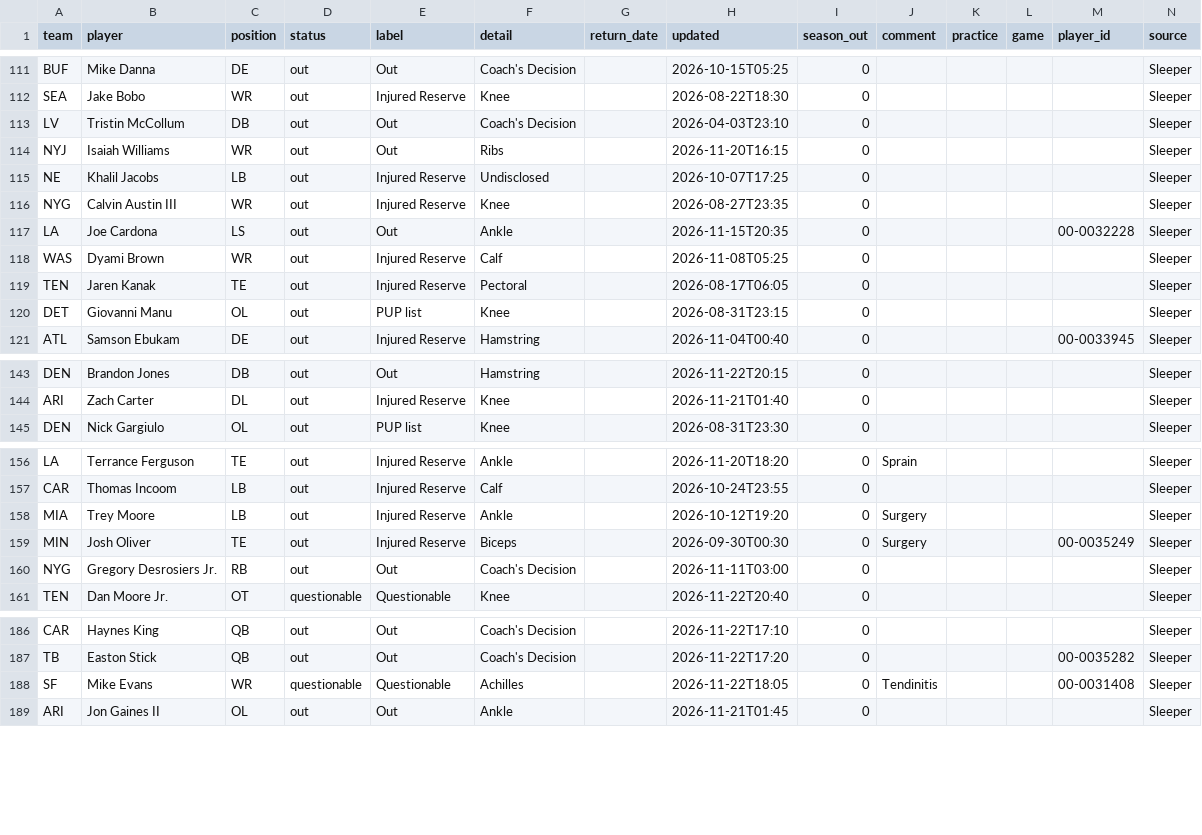
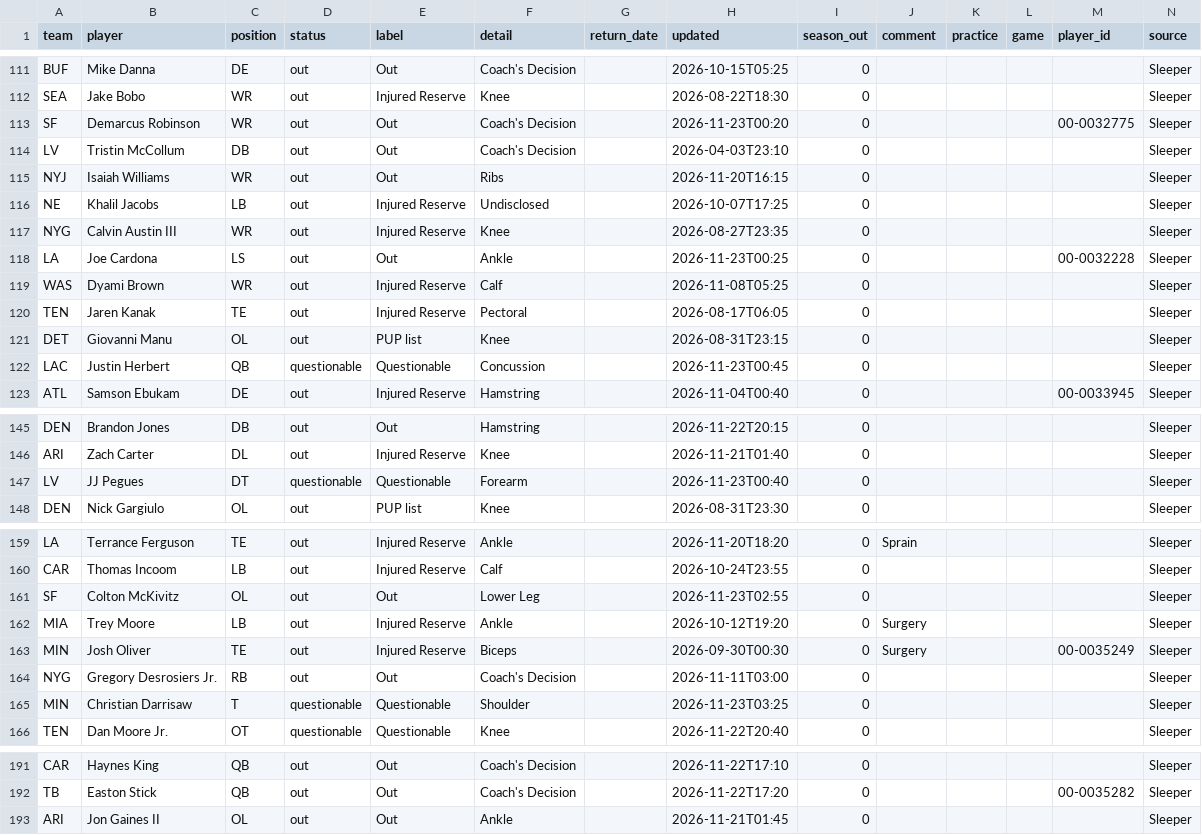
Before and after one commit to bwik4/Matchup-Lab, a CSV file: data/injuries.csv, drawn as a sheet; only a part is shown, gaps mark what is left out; the diff covers the shown part only.

```diff
--- a/data/injuries.csv
+++ b/data/injuries.csv
@@ -112,2 +112,3 @@ BUF,Mike Danna,DE,out,Out,Coach's Decision,,2026-10-15T05:25,0,,,,,Sleeper
 SEA,Jake Bobo,WR,out,Injured Reserve,Knee,,2026-08-22T18:30,0,,,,,Sleeper
+SF,Demarcus Robinson,WR,out,Out,Coach's Decision,,2026-11-23T00:20,0,,,,00-0032775,Sleeper
 LV,Tristin McCollum,DB,out,Out,Coach's Decision,,2026-04-03T23:10,0,,,,,Sleeper
@@ -116,3 +117,3 @@ NE,Khalil Jacobs,LB,out,Injured Reserve,Undisclosed,,2026-10-07T17:25,0,,,,,Slee
 NYG,Calvin Austin III,WR,out,Injured Reserve,Knee,,2026-08-27T23:35,0,,,,,Sleeper
-LA,Joe Cardona,LS,out,Out,Ankle,,2026-11-15T20:35,0,,,,00-0032228,Sleeper
+LA,Joe Cardona,LS,out,Out,Ankle,,2026-11-23T00:25,0,,,,00-0032228,Sleeper
 WAS,Dyami Brown,WR,out,Injured Reserve,Calf,,2026-11-08T05:25,0,,,,,Sleeper
@@ -120,2 +121,3 @@ TEN,Jaren Kanak,TE,out,Injured Reserve,Pectoral,,2026-08-17T06:05,0,,,,,Sleeper
 DET,Giovanni Manu,OL,out,PUP list,Knee,,2026-08-31T23:15,0,,,,,Sleeper
+LAC,Justin Herbert,QB,questionable,Questionable,Concussion,,2026-11-23T00:45,0,,,,,Sleeper
 ATL,Samson Ebukam,DE,out,Injured Reserve,Hamstring,,2026-11-04T00:40,0,,,,00-0033945,Sleeper
@@ -144,2 +146,3 @@ DEN,Brandon Jones,DB,out,Out,Hamstring,,2026-11-22T20:15,0,,,,,Sleeper
 ARI,Zach Carter,DL,out,Injured Reserve,Knee,,2026-11-21T01:40,0,,,,,Sleeper
+LV,JJ Pegues,DT,questionable,Questionable,Forearm,,2026-11-23T00:40,0,,,,,Sleeper
 DEN,Nick Gargiulo,OL,out,PUP list,Knee,,2026-08-31T23:30,0,,,,,Sleeper
@@ -157,2 +160,3 @@ LA,Terrance Ferguson,TE,out,Injured Reserve,Ankle,,2026-11-20T18:20,0,Sprain,,,,
 CAR,Thomas Incoom,LB,out,Injured Reserve,Calf,,2026-10-24T23:55,0,,,,,Sleeper
+SF,Colton McKivitz,OL,out,Out,Lower Leg,,2026-11-23T02:55,0,,,,,Sleeper
 MIA,Trey Moore,LB,out,Injured Reserve,Ankle,,2026-10-12T19:20,0,Surgery,,,,Sleeper
@@ -160,2 +164,3 @@ MIN,Josh Oliver,TE,out,Injured Reserve,Biceps,,2026-09-30T00:30,0,Surgery,,, 00-
 NYG,Gregory Desrosiers Jr.,RB,out,Out,Coach's Decision,,2026-11-11T03:00,0,,,,,Sleeper
+MIN,Christian Darrisaw,T,questionable,Questionable,Shoulder,,2026-11-23T03:25,0,,,,,Sleeper
 TEN,Dan Moore Jr.,OT,questionable,Questionable,Knee,,2026-11-22T20:40,0,,,,,Sleeper
@@ -187,3 +192,2 @@ CAR,Haynes King,QB,out,Out,Coach's Decision,,2026-11-22T17:10,0,,,,,Sleeper
 TB,Easton Stick,QB,out,Out,Coach's Decision,,2026-11-22T17:20,0,,,, 00-0035282,Sleeper
-SF,Mike Evans,WR,questionable,Questionable,Achilles,,2026-11-22T18:05,0,Tendinitis,,,00-0031408,Sleeper
 ARI,Jon Gaines II,OL,out,Out,Ankle,,2026-11-21T01:45,0,,,,,Sleeper
```
Also changed, not shown: 5 added rows, 3 removed rows and 25 edited cells elsewhere in this file, data/nba/injuries.csv, data/sleeper_players.csv, 1 other file.
